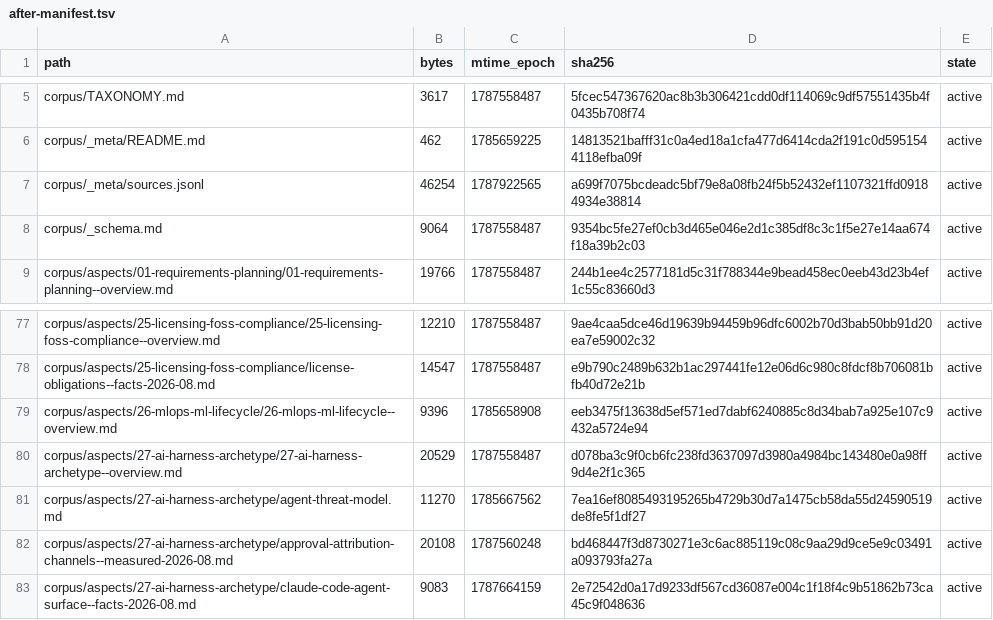
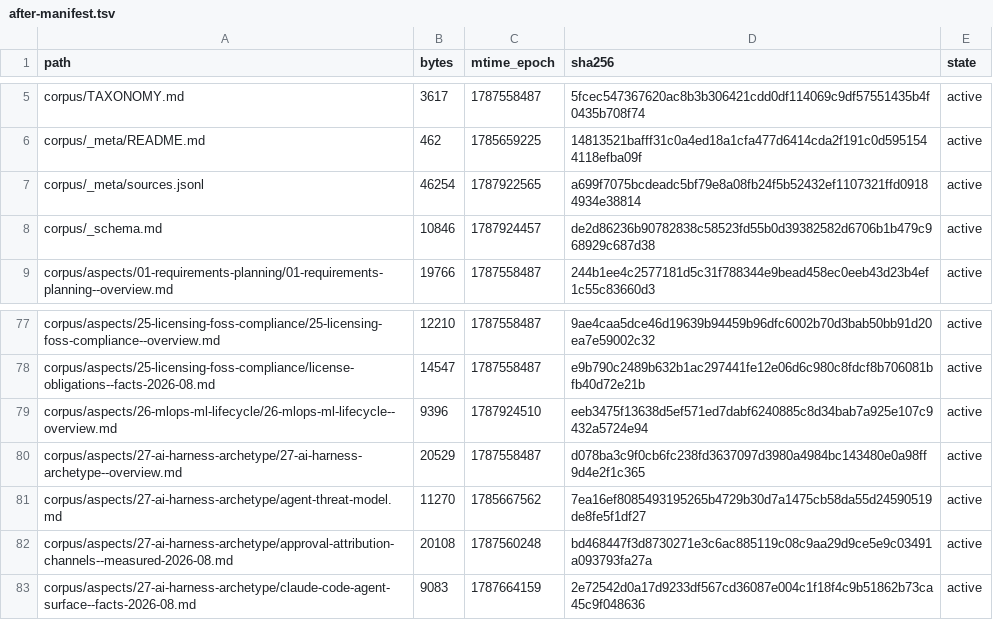
Before and after one commit to coolbress/standards, a TSV file: audit/after-manifest.tsv, drawn as a sheet; only a part is shown, gaps mark what is left out.

```diff
--- a/audit/after-manifest.tsv
+++ b/audit/after-manifest.tsv
@@ -7,3 +7,3 @@ corpus/_meta/README.md	462	1785659225	14813521bafff31c0a4ed18a1cfa477d6414cda2f1
 corpus/_meta/sources.jsonl	46254	1787922565	a699f7075bcdeadc5bf79e8a08fb24f5b52432ef1107321ffd09184934e38814	active
-corpus/_schema.md	9064	1787558487	9354bc5fe27ef0cb3d465e046e2d1c385df8c3c1f5e27e14aa674f18a39b2c03	active
+corpus/_schema.md	10846	1787924457	de2d86236b90782838c58523fd55b0d39382582d6706b1b479c968929c687d38	active
 corpus/aspects/01-requirements-planning/01-requirements-planning--overview.md	19766	1787558487	244b1ee4c2577181d5c31f788344e9bead458ec0eeb43d23b4ef1c55c83660d3	active
@@ -78,3 +78,3 @@ corpus/aspects/25-licensing-foss-compliance/25-licensing-foss-compliance--overvi
 corpus/aspects/25-licensing-foss-compliance/license-obligations--facts-2026-08.md	14547	1787558487	e9b790c2489b632b1ac297441fe12e06d6c980c8fdcf8b706081bfb40d72e21b	active
-corpus/aspects/26-mlops-ml-lifecycle/26-mlops-ml-lifecycle--overview.md	9396	1785658908	eeb3475f13638d5ef571ed7dabf6240885c8d34bab7a925e107c9432a5724e94	active
+corpus/aspects/26-mlops-ml-lifecycle/26-mlops-ml-lifecycle--overview.md	9396	1787924510	eeb3475f13638d5ef571ed7dabf6240885c8d34bab7a925e107c9432a5724e94	active
 corpus/aspects/27-ai-harness-archetype/27-ai-harness-archetype--overview.md	20529	1787558487	d078ba3c9f0cb6fc238fd3637097d3980a4984bc143480e0a98ff9d4e2f1c365	active
```
Also changed, not shown: 5 other files.
